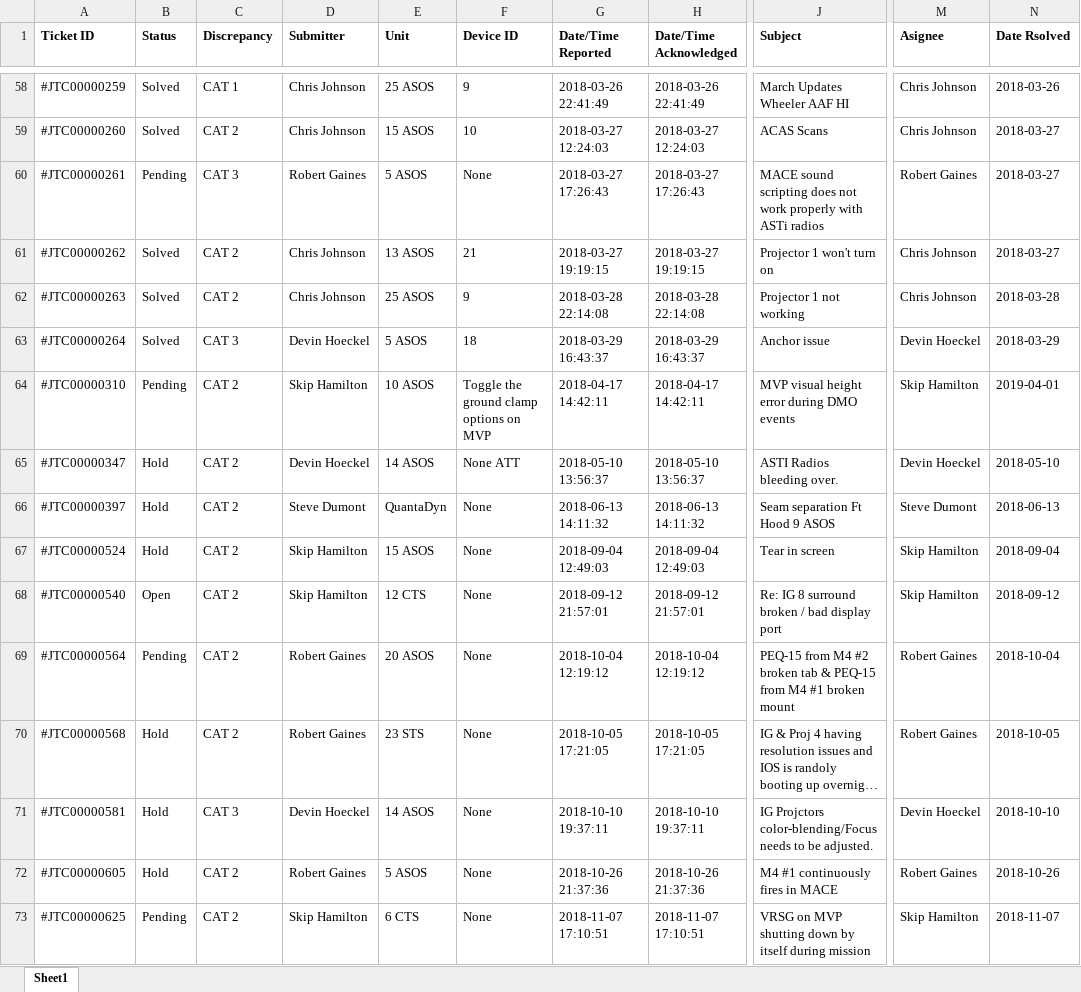
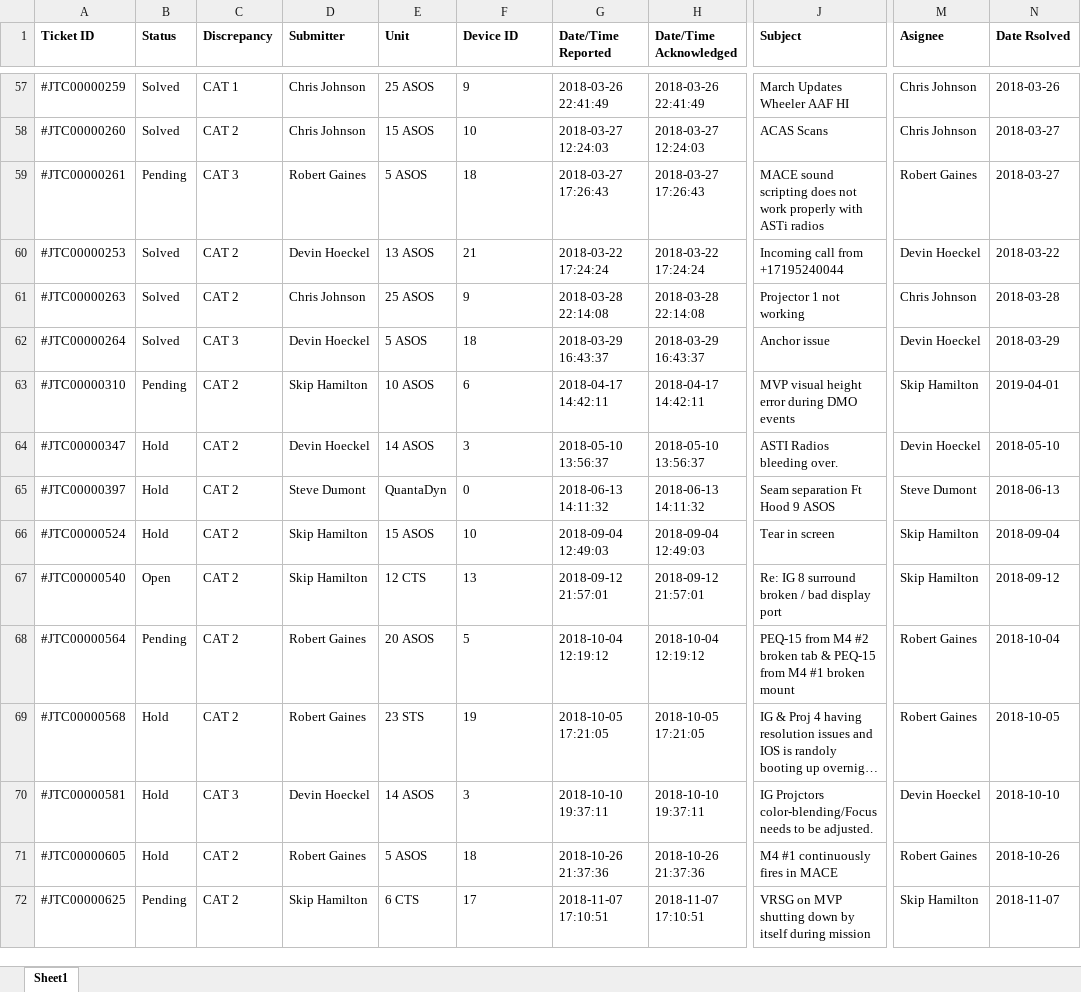
Before and after one commit to robert-gaines/Happy-Fox, an Excel workbook: MonthlyReport.xlsx, sheet Sheet1, drawn as a sheet; only a part is shown, gaps mark what is left out; long unchanged cells end in …; values as stored, in another font and other column widths than the file's, no borders; addresses are those after the commit; the diff covers the shown part only; the diff names each change by its address in the sheet, - before the commit and + after, or states it on an @@ line.

```diff
--- a/MonthlyReport.xlsx (sheet Sheet1)
+++ b/MonthlyReport.xlsx (sheet Sheet1)
-F59 (Device ID): None
+F59 (Device ID): 18
-A60 (Ticket ID): #JTC00000262
+A60 (Ticket ID): #JTC00000253
-D60 (Submitter): Chris Johnson
+D60 (Submitter): Devin Hoeckel
-G60 (Date/Time Reported): 2018-03-27 19:19:15
+G60 (Date/Time Reported): 2018-03-22 17:24:24
-H60 (Date/Time Acknowledged): 2018-03-27 19:19:15
+H60 (Date/Time Acknowledged): 2018-03-22 17:24:24
-J60 (Subject): Projector 1 won't turn on
+J60 (Subject): Incoming call from +17195240044
-M60 (Asignee): Chris Johnson
+M60 (Asignee): Devin Hoeckel
-N60 (Date Rsolved): 2018-03-27
+N60 (Date Rsolved): 2018-03-22
-F63 (Device ID): Toggle the ground clamp options on MVP
+F63 (Device ID): 6
-F64 (Device ID): None ATT
+F64 (Device ID): 3
-F65 (Device ID): None
+F65 (Device ID): 0
-F66 (Device ID): None
+F66 (Device ID): 10
-F67 (Device ID): None
+F67 (Device ID): 13
-F68 (Device ID): None
+F68 (Device ID): 5
-F69 (Device ID): None
+F69 (Device ID): 19
-F70 (Device ID): None
+F70 (Device ID): 3
-F71 (Device ID): None
+F71 (Device ID): 18
-F72 (Device ID): None
+F72 (Device ID): 17
```
Also changed, not shown: 4 added rows, 15 removed rows, 4 moved rows and 107 edited cells elsewhere in this sheet, 1 other file.
